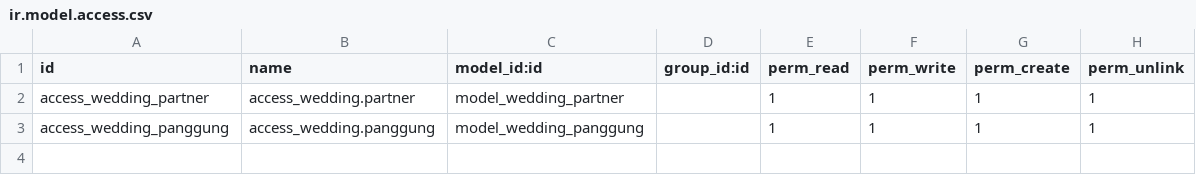
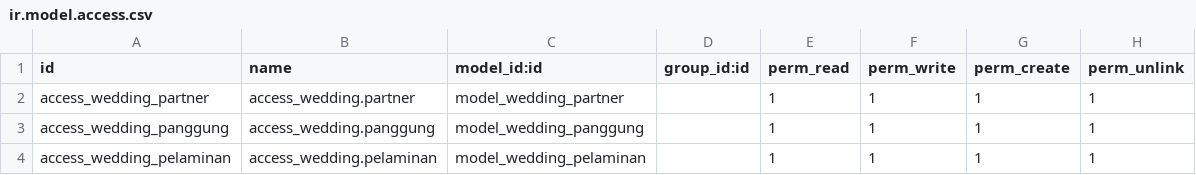
Before and after one commit to pinggdev/odoo_python1, a CSV file: security/ir.model.access.csv, drawn as a sheet; the diff names each change by its address in the sheet, - before the commit and + after, or states it on an @@ line.

```diff
--- a/security/ir.model.access.csv
+++ b/security/ir.model.access.csv
+row 4: access_wedding_pelaminan | access_wedding.pelaminan | model_wedding_pelaminan |  | 1 | 1 | 1 | 1
```
Also changed, not shown: 5 other files.
